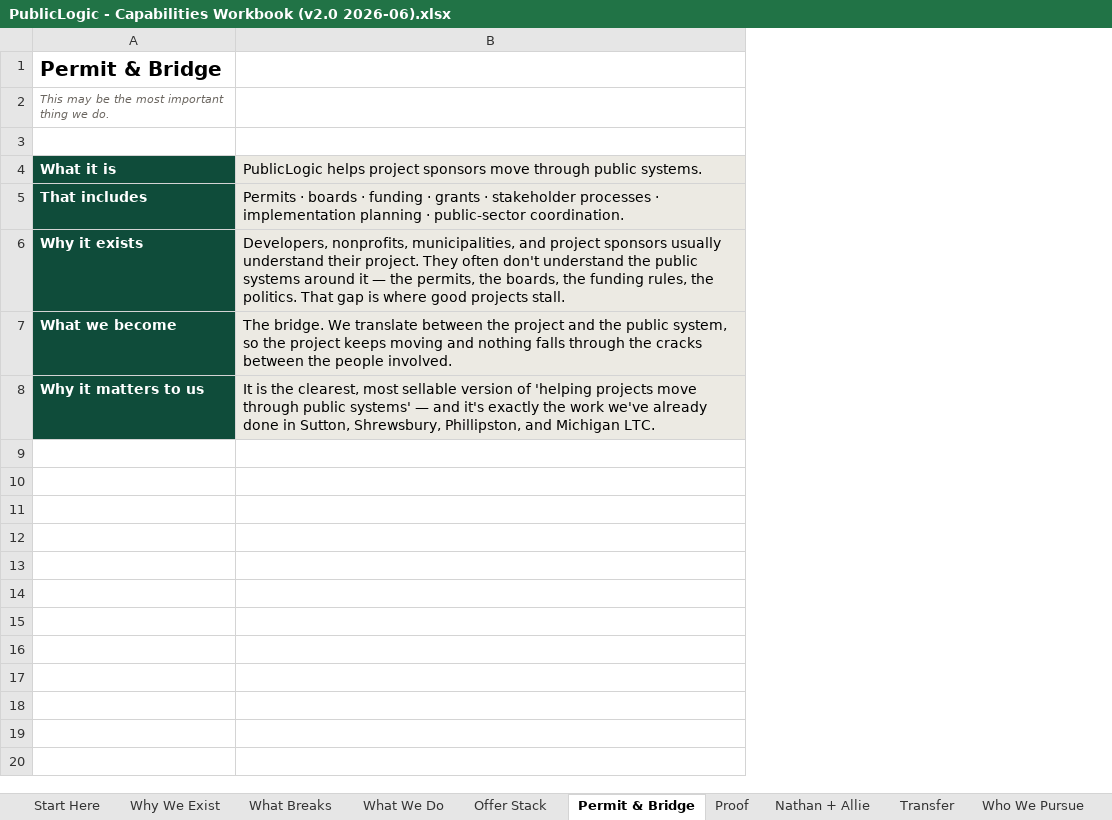
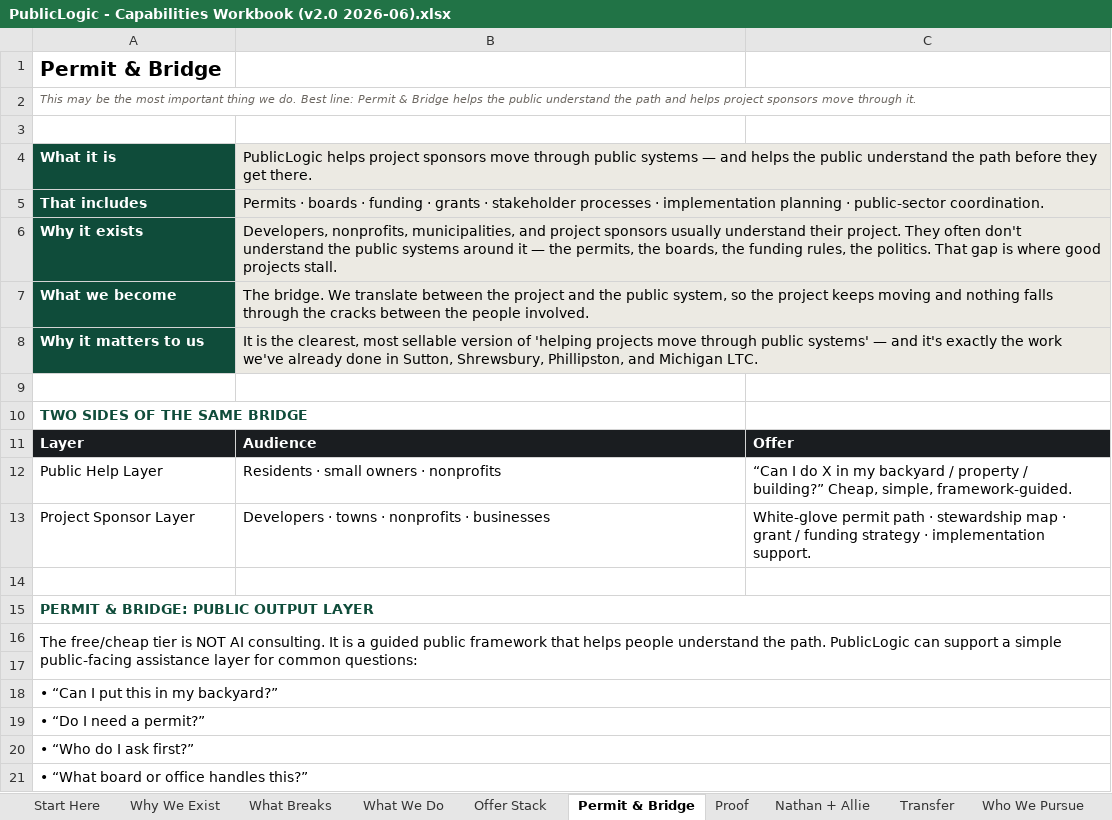
Before and after one commit to 97n8/puddlejumper, an Excel workbook: docs/business/final_deck/PublicLogic - Capabilities Workbook (v2.0 2026-06).xlsx, sheet Permit & Bridge, drawn as a sheet; only a part is shown; values as stored, in another font and other column widths than the file's, no borders; the diff covers the shown part only; the diff names each change by its address in the sheet, - before the commit and + after, or states it on an @@ line.

```diff
--- a/docs/business/final_deck/PublicLogic - Capabilities Workbook (v2.0 2026-06).xlsx (sheet Permit & Bridge)
+++ b/docs/business/final_deck/PublicLogic - Capabilities Workbook (v2.0 2026-06).xlsx (sheet Permit & Bridge)
+column C, empty
-A2: …we do.
+A2: …we do. Best line: Permit & Bridge helps the public understand the path and helps project sponsors move through it.
-B4: …through public systems.
+B4: …through public systems — and helps the public understand the path before they get there.
+row 9: (empty)
+row 10: TWO SIDES OF THE SAME BRIDGE
+row 11: Layer | Audience | Offer
+row 12: Public Help Layer | Residents · small owners · nonprofits | “Can I do X in my backyard / property / building?” Cheap, simple, framework-guided.
+row 13: Project Sponsor Layer | Developers · towns · nonprofits · businesses | White-glove permit path · stewardship map · grant / funding strategy · implementation support.
+row 14: (empty)
+row 15: PERMIT & BRIDGE: PUBLIC OUTPUT LAYER
+row 16: The free/cheap tier is NOT AI consulting. It is a guided public framework that helps people understand the path. PublicLogic can support a simple public-facing assistance layer for common questions:
+row 17: (empty)
+row 18: • “Can I put this in my backyard?”
+row 19: • “Do I need a permit?”
+row 20: • “Who do I ask first?”
+row 21: • “What board or office handles this?”
```
Also changed, not shown: 16 added rows elsewhere in this sheet, sheet Offer Stack, 3 other files.
